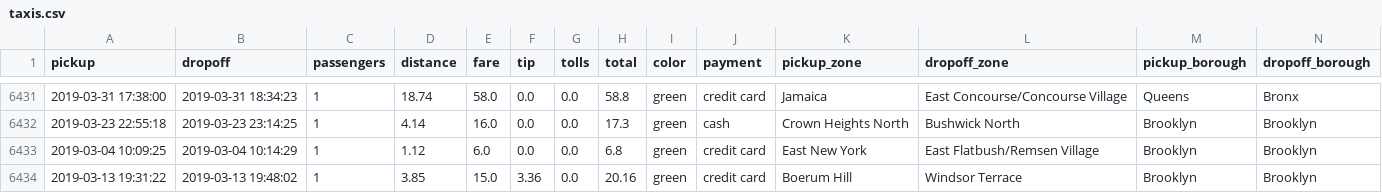
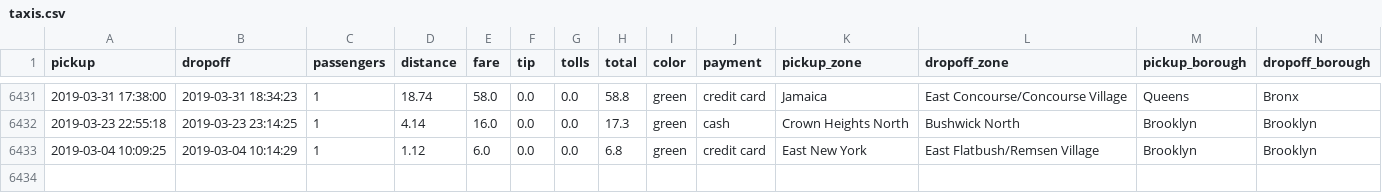
Before and after one commit to 2023-rkr/ML_NET, a CSV file: taxis.csv, drawn as a sheet; only a part is shown, gaps mark what is left out.

Commit message:
Fix duplicate entry in taxis.csv

```diff
--- a/taxis.csv
+++ b/taxis.csv
@@ -6433,2 +6433 @@ pickup,dropoff,passengers,distance,fare,tip,tolls,total,color,payment,pickup_zon
 2019-03-04 10:09:25,2019-03-04 10:14:29,1,1.12,6.0,0.0,0.0,6.8,green,credit card,East New York,East Flatbush/Remsen Village,Brooklyn,Brooklyn
-2019-03-13 19:31:22,2019-03-13 19:48:02,1,3.85,15.0,3.36,0.0,20.16,green,credit card,Boerum Hill,Windsor Terrace,Brooklyn,Brooklyn
```
